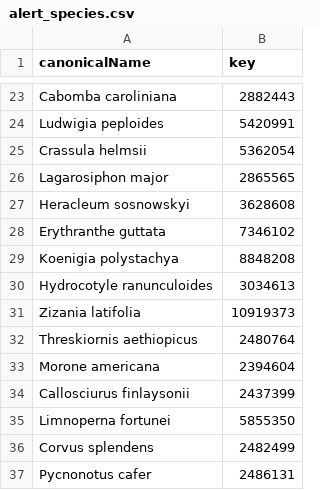
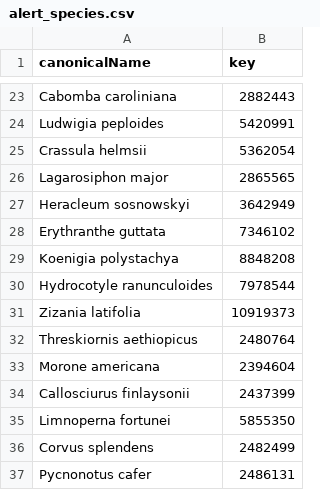
Before and after one commit to riparias/taxon-keys-early-alert, a CSV file: data/processed/alert_species.csv, drawn as a sheet; only a part is shown, gaps mark what is left out.

Commit message:
Run Rmd

```diff
--- a/data/processed/alert_species.csv
+++ b/data/processed/alert_species.csv
@@ -26,6 +26,6 @@ Crassula helmsii,5362054
 Lagarosiphon major,2865565
-Heracleum sosnowskyi,3628608
+Heracleum sosnowskyi,3642949
 Erythranthe guttata,7346102
 Koenigia polystachya,8848208
-Hydrocotyle ranunculoides,3034613
+Hydrocotyle ranunculoides,7978544
 Zizania latifolia,10919373
```
